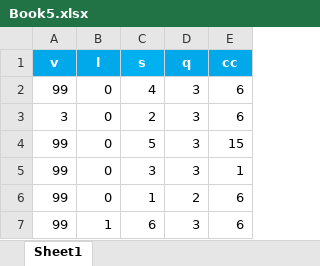
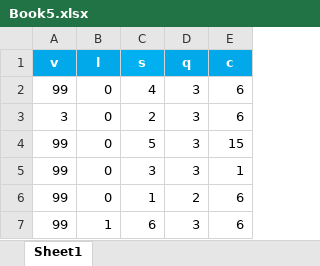
Before and after one commit to jnt18/Psychophysical-Experiment, an Excel workbook: Book5.xlsx, sheet Sheet1, drawn as a sheet; values as stored, in another font and other column widths than the file's, no borders; the diff names each change by its address in the sheet, - before the commit and + after, or states it on an @@ line.

```diff
--- a/Book5.xlsx (sheet Sheet1)
+++ b/Book5.xlsx (sheet Sheet1)
-E1: cc
+E1: c
```
Also changed, not shown: 3 other files.
